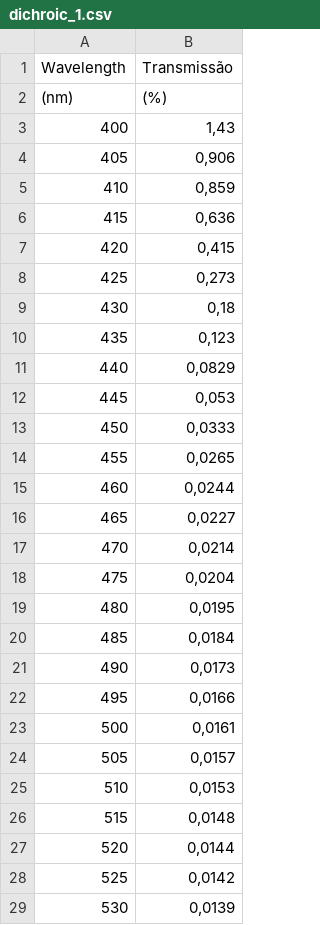
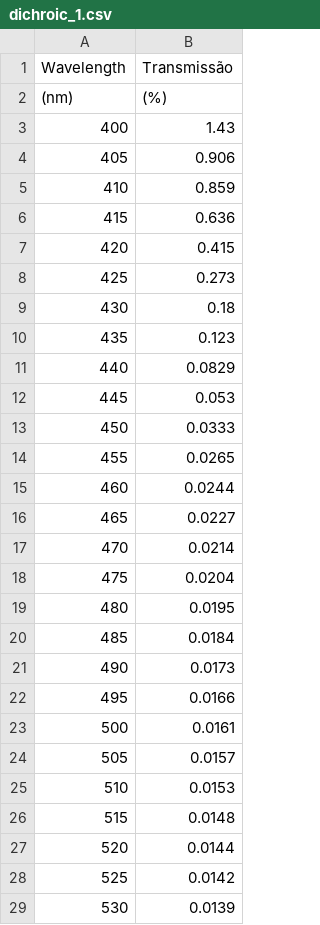
Before and after one commit to DBernardes/AIS, a CSV file: AIS/SPARC4_Spectral_Response/Channel 3/dichroic_1.csv, drawn as a sheet; only a part is shown; the diff covers the shown part only.

```diff
--- a/AIS/SPARC4_Spectral_Response/Channel 3/dichroic_1.csv
+++ b/AIS/SPARC4_Spectral_Response/Channel 3/dichroic_1.csv
@@ -2,28 +2,28 @@ Wavelength,Transmissão
 (nm),(%)
-400,"1,43"
-405,"0,906"
-410,"0,859"
-415,"0,636"
-420,"0,415"
-425,"0,273"
-430,"0,18"
-435,"0,123"
-440,"0,0829"
-445,"0,053"
-450,"0,0333"
-455,"0,0265"
-460,"0,0244"
-465,"0,0227"
-470,"0,0214"
-475,"0,0204"
-480,"0,0195"
-485,"0,0184"
-490,"0,0173"
-495,"0,0166"
-500,"0,0161"
-505,"0,0157"
-510,"0,0153"
-515,"0,0148"
-520,"0,0144"
-525,"0,0142"
-530,"0,0139"
+400,1.43
+405,0.906
+410,0.859
+415,0.636
+420,0.415
+425,0.273
+430,0.18
+435,0.123
+440,0.0829
+445,0.053
+450,0.0333
+455,0.0265
+460,0.0244
+465,0.0227
+470,0.0214
+475,0.0204
+480,0.0195
+485,0.0184
+490,0.0173
+495,0.0166
+500,0.0161
+505,0.0157
+510,0.0153
+515,0.0148
+520,0.0144
+525,0.0142
+530,0.0139
```
Also changed, not shown: 108 edited cells elsewhere in this file, AIS/SPARC4_Spectral_Response/Channel 2/dichroic_1.csv, AIS/SPARC4_Spectral_Response/Channel 2/dichroic_2.csv, 28 other files.
